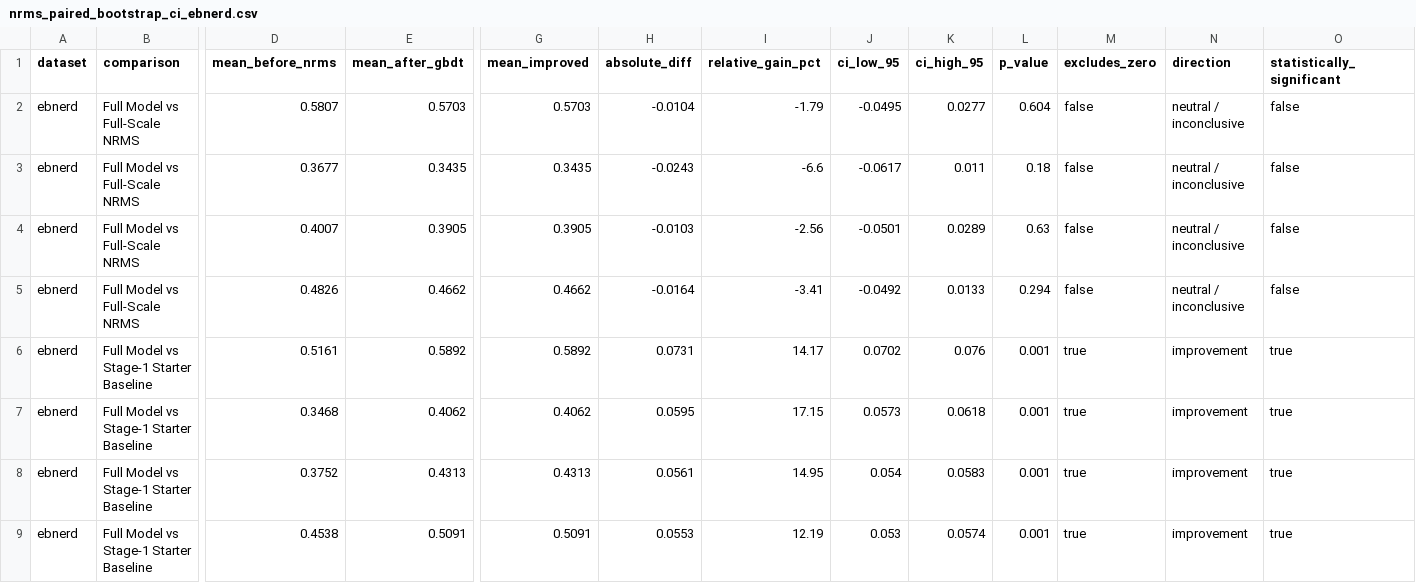
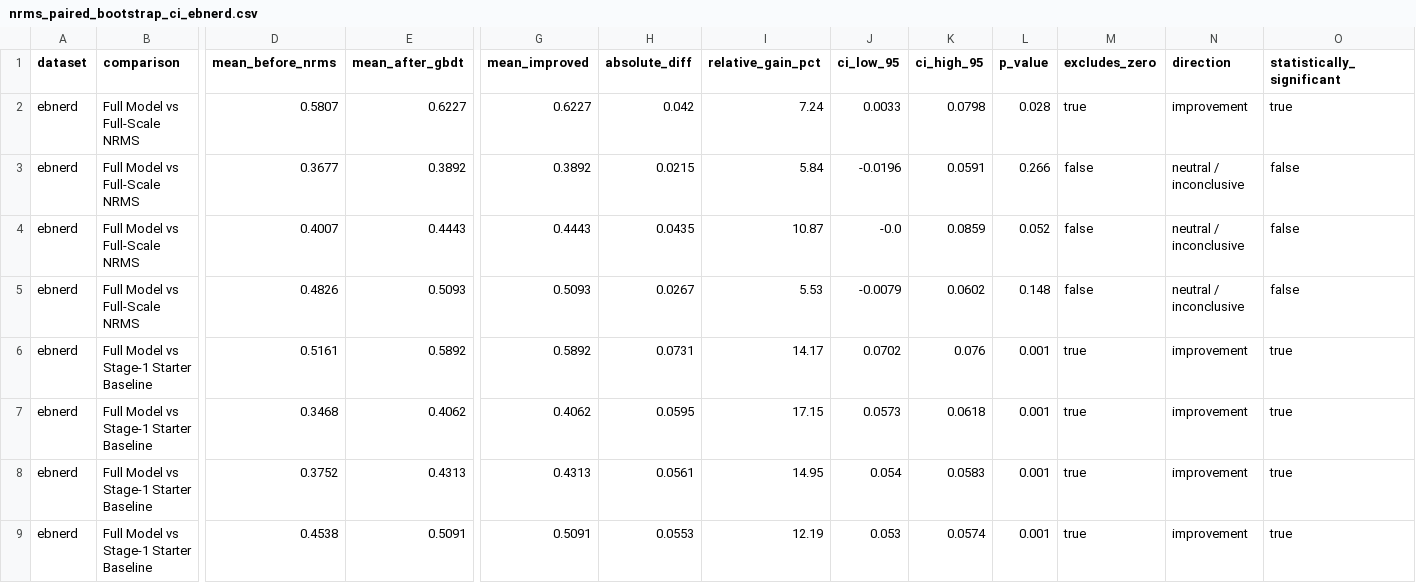
Before and after one commit to muskanjain72/ire-asmt2, a CSV file: ire_a1/recsys-ir/results/nrms_paired_bootstrap_ci_ebnerd.csv, drawn as a sheet; only a part is shown, gaps mark what is left out; the diff names each change by its address in the sheet, - before the commit and + after, or states it on an @@ line.

```diff
--- a/ire_a1/recsys-ir/results/nrms_paired_bootstrap_ci_ebnerd.csv
+++ b/ire_a1/recsys-ir/results/nrms_paired_bootstrap_ci_ebnerd.csv
-E2 (mean_after_gbdt): 0.5703
+E2 (mean_after_gbdt): 0.6227
-G2 (mean_improved): 0.5703
+G2 (mean_improved): 0.6227
-H2 (absolute_diff): -0.0104
+H2 (absolute_diff): 0.042
-I2 (relative_gain_pct): -1.79
+I2 (relative_gain_pct): 7.24
-J2 (ci_low_95): -0.0495
+J2 (ci_low_95): 0.0033
-K2 (ci_high_95): 0.0277
+K2 (ci_high_95): 0.0798
-L2 (p_value): 0.604
+L2 (p_value): 0.028
-M2 (excludes_zero): false
+M2 (excludes_zero): true
-N2 (direction): neutral / inconclusive
+N2 (direction): improvement
-O2 (statistically_significant): false
+O2 (statistically_significant): true
-E3 (mean_after_gbdt): 0.3435
+E3 (mean_after_gbdt): 0.3892
-G3 (mean_improved): 0.3435
+G3 (mean_improved): 0.3892
-H3 (absolute_diff): -0.0243
+H3 (absolute_diff): 0.0215
-I3 (relative_gain_pct): -6.6
+I3 (relative_gain_pct): 5.84
-J3 (ci_low_95): -0.0617
+J3 (ci_low_95): -0.0196
-K3 (ci_high_95): 0.011
+K3 (ci_high_95): 0.0591
-L3 (p_value): 0.18
+L3 (p_value): 0.266
-E4 (mean_after_gbdt): 0.3905
+E4 (mean_after_gbdt): 0.4443
-G4 (mean_improved): 0.3905
+G4 (mean_improved): 0.4443
-H4 (absolute_diff): -0.0103
+H4 (absolute_diff): 0.0435
-I4 (relative_gain_pct): -2.56
+I4 (relative_gain_pct): 10.87
-J4 (ci_low_95): -0.0501
+J4 (ci_low_95): -0.0
-K4 (ci_high_95): 0.0289
+K4 (ci_high_95): 0.0859
-L4 (p_value): 0.63
+L4 (p_value): 0.052
-E5 (mean_after_gbdt): 0.4662
+E5 (mean_after_gbdt): 0.5093
-G5 (mean_improved): 0.4662
+G5 (mean_improved): 0.5093
-H5 (absolute_diff): -0.0164
+H5 (absolute_diff): 0.0267
-I5 (relative_gain_pct): -3.41
+I5 (relative_gain_pct): 5.53
-J5 (ci_low_95): -0.0492
+J5 (ci_low_95): -0.0079
-K5 (ci_high_95): 0.0133
+K5 (ci_high_95): 0.0602
-L5 (p_value): 0.294
+L5 (p_value): 0.148
```
Also changed, not shown: ire_a1/recsys-ir/results/ablation_study.csv, ire_a1/recsys-ir/results/extended_evaluation_slices.csv, 20 other files.
